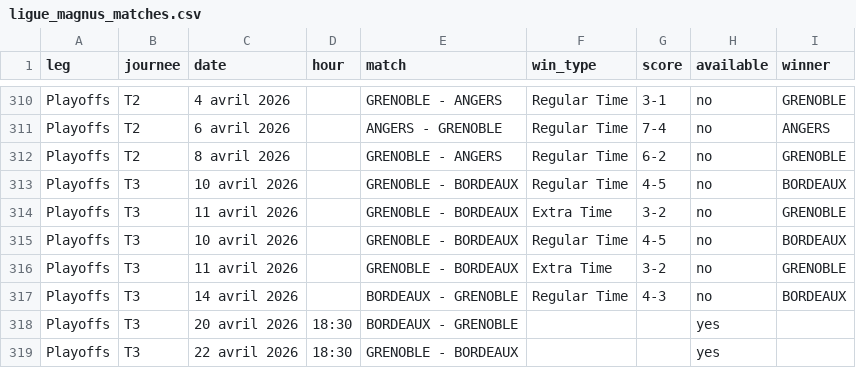
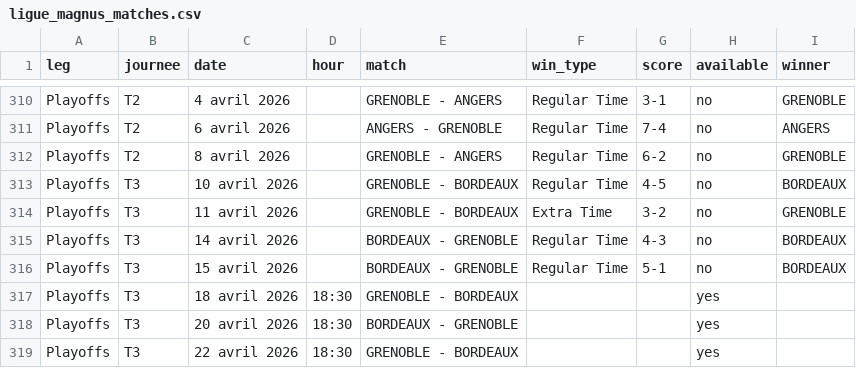
Before and after one commit to MauriceToast/Python_main, a CSV file: ligue_magnus_matches.csv, drawn as a sheet; only a part is shown, gaps mark what is left out.

Commit message:
Update ligue_magnus_matches.csv

```diff
--- a/ligue_magnus_matches.csv
+++ b/ligue_magnus_matches.csv
@@ -314,5 +314,5 @@ Playoffs,T3,10 avril 2026,,GRENOBLE - BORDEAUX,Regular Time,4-5,no,BORDEAUX
 Playoffs,T3,11 avril 2026,,GRENOBLE - BORDEAUX,Extra Time,3-2,no,GRENOBLE
-Playoffs,T3,10 avril 2026,,GRENOBLE - BORDEAUX,Regular Time,4-5,no,BORDEAUX
-Playoffs,T3,11 avril 2026,,GRENOBLE - BORDEAUX,Extra Time,3-2,no,GRENOBLE
 Playoffs,T3,14 avril 2026,,BORDEAUX - GRENOBLE,Regular Time,4-3,no,BORDEAUX
+Playoffs,T3,15 avril 2026,,BORDEAUX - GRENOBLE,Regular Time,5-1,no,BORDEAUX
+Playoffs,T3,18 avril 2026,18:30,GRENOBLE - BORDEAUX,,,yes,
 Playoffs,T3,20 avril 2026,18:30,BORDEAUX - GRENOBLE,,,yes,
```
